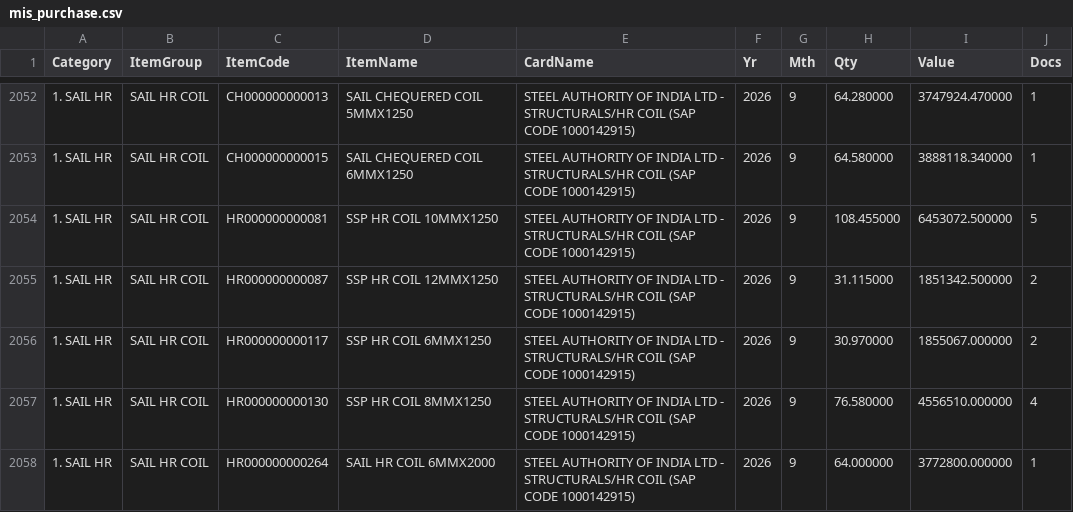
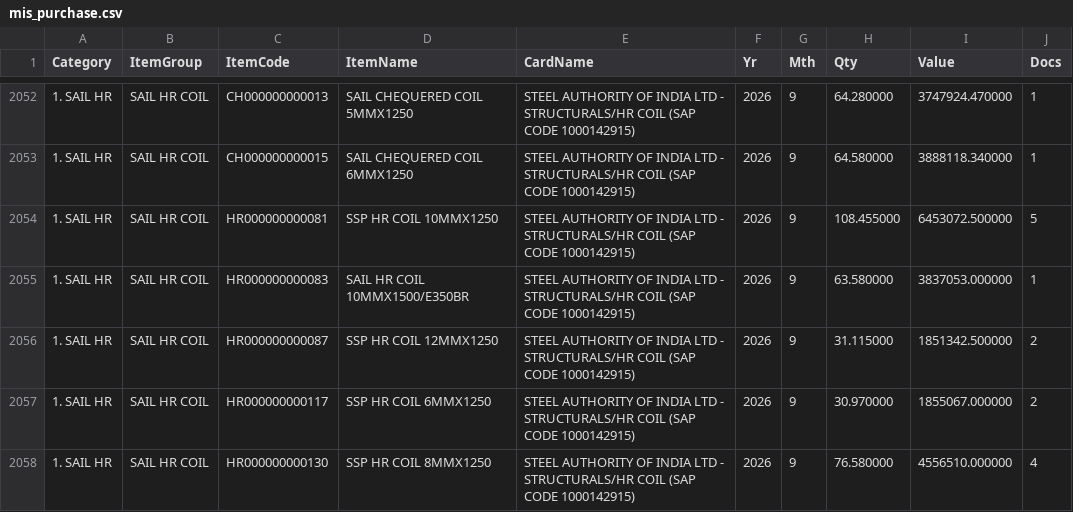
Before and after one commit to BSC23609/mis-portal, a CSV file: stock/mis_purchase.csv, drawn as a sheet; only a part is shown, gaps mark what is left out; the shorter side is filled out with more unchanged rows; the diff names each change by its address in the sheet, - before the commit and + after, or states it on an @@ line.

Commit message:
stock refresh 2026-09-24 13:00

```diff
--- a/stock/mis_purchase.csv
+++ b/stock/mis_purchase.csv
+row 2055: 1. SAIL HR | SAIL HR COIL | HR000000000083 | SAIL HR COIL 10MMX1500/E350BR | STEEL AUTHORITY OF INDIA LTD - STRUCTURALS/HR COIL (SAP CODE 1000142915) | 2026 | 9 | 63.580000 | 3837053.000000 | 1
```
Also changed, not shown: stock/mis_stock.csv, stock/plates.csv, 2 other files.
